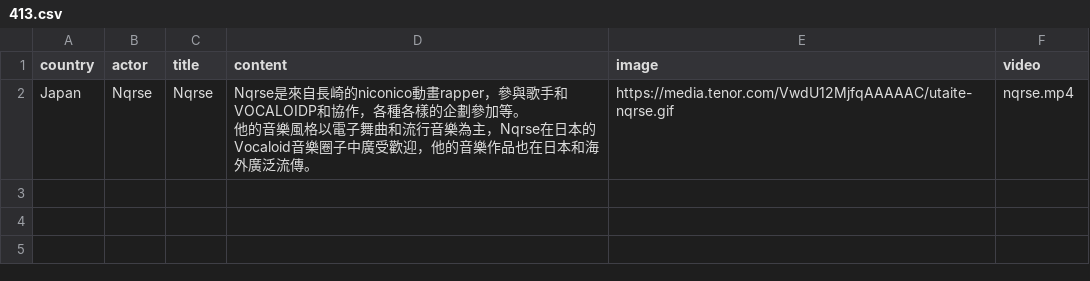
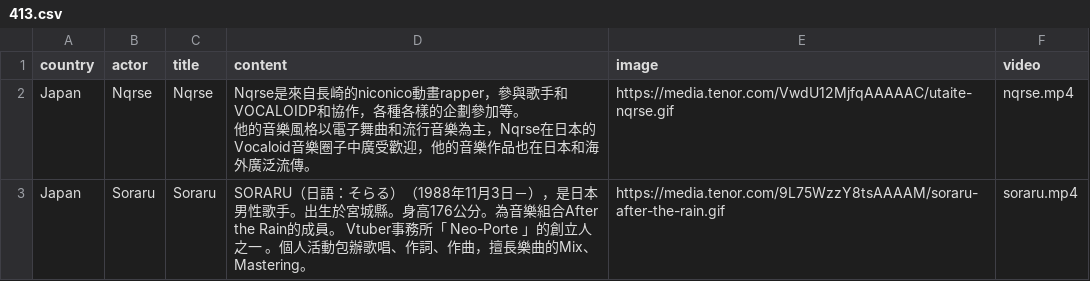
Before and after one commit to chingggggg/12345, a CSV file: 413.csv, drawn as a sheet; the diff names each change by its address in the sheet, - before the commit and + after, or states it on an @@ line.

```diff
--- a/413.csv
+++ b/413.csv
+row 3: Japan | Soraru | Soraru | SORARU（日語：そらる）（1988年11月3日－），是日本男性歌手。出生於宮城縣。身高176公分。為音樂組合After the Rain的成員。 Vtuber事務所「 Neo-Porte 」的創立人之一 。個人活動包辦歌唱、作詞、作曲，擅長樂曲的Mix、Mastering。 | https://media.tenor.com/9L75WzzY8tsAAAAM/soraru-after-the-rain.gif | soraru.mp4
```
Also changed, not shown: 1 other file.
